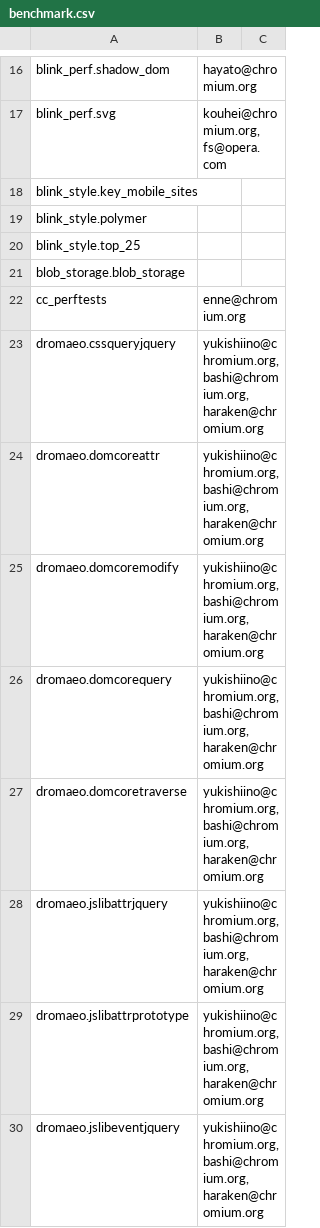
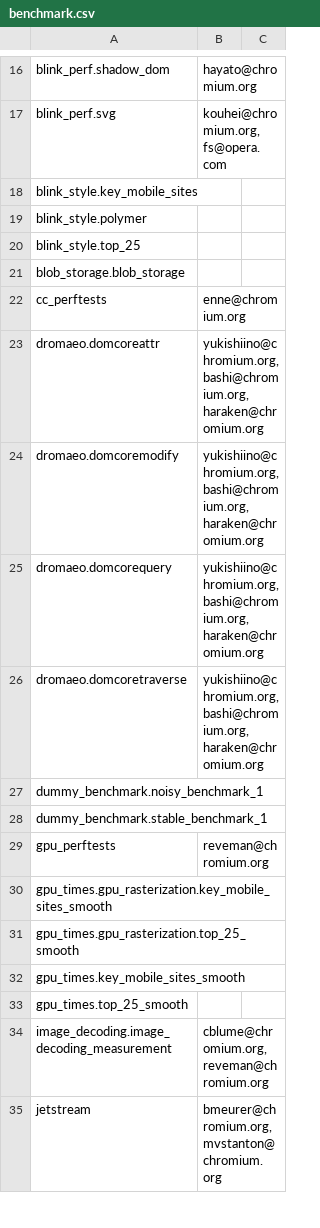
Before and after one commit to chromium-full-mirror/chromium_src_tools_perf, a CSV file: benchmark.csv, drawn as a sheet; only a part is shown, gaps mark what is left out; the shorter side is filled out with more unchanged rows; the diff covers the shown part only.

Commit message:
Move dromaeo.cssqueryjquery & dromaeo.jslib* benchmarks to tools/perf/contrib/ directory
As a results of this, dromaeo.cssqueryjquery & dromaeo.jslib* benchmarks are no longer
scheduled to run on the perf waterfall.

However, users can still run these benchmark locally & through trybot:

Local run:
./tools/perf/run_benchmark --browser=system dromaeo.cssqueryjquery

Trybot:
./tools/perf/run_benchmark try win-8 dromaeo.cssqueryjquery

Bug: 717321
Change-Id: Id66b42962083a8eb495f47ba7086cae139b0d796
Reviewed-on: https://chromium-review.googlesource.com/492489
Commit-Queue: Ned Nguyen <nednguyen@google.com>
Reviewed-by: Kentaro Hara <haraken@chromium.org>
Cr-Commit-Position: refs/heads/master@{#468534}
NOKEYCHECK=True
GitOrigin-RevId: 48a62dd075b21dd00fe6f9acaddc7e55a1889994

```diff
--- a/benchmark.csv
+++ b/benchmark.csv
@@ -22,3 +22,2 @@ blob_storage.blob_storage,,
 cc_perftests,enne@chromium.org,
-dromaeo.cssqueryjquery,"yukishiino@chromium.org, bashi@chromium.org, haraken@chromium.org",
 dromaeo.domcoreattr,"yukishiino@chromium.org, bashi@chromium.org, haraken@chromium.org",
@@ -27,4 +26 @@ dromaeo.domcorequery,"yukishiino@chromium.org, bashi@chromium.org, haraken@chrom
 dromaeo.domcoretraverse,"yukishiino@chromium.org, bashi@chromium.org, haraken@chromium.org",
-dromaeo.jslibattrjquery,"yukishiino@chromium.org, bashi@chromium.org, haraken@chromium.org",
-dromaeo.jslibattrprototype,"yukishiino@chromium.org, bashi@chromium.org, haraken@chromium.org",
-dromaeo.jslibeventjquery,"yukishiino@chromium.org, bashi@chromium.org, haraken@chromium.org",
```
Also changed, not shown: 7 removed rows elsewhere in this file, 4 other files.
